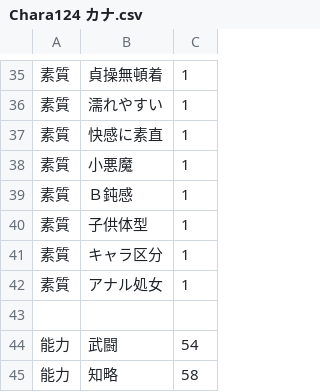
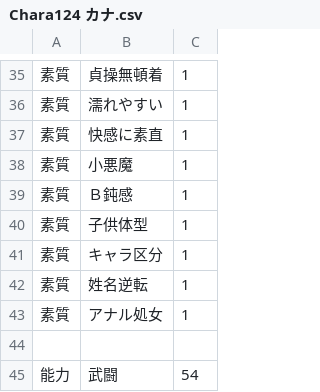
Before and after one commit to wamekukyouzin/eratohoK, a CSV file: CSV/Chara/Chara124 カナ.csv, drawn as a sheet; only a part is shown, gaps mark what is left out; the shorter side is filled out with more unchanged rows; the diff names each change by its address in the sheet, - before the commit and + after, or states it on an @@ line.

```diff
--- a/CSV/Chara/Chara124 カナ.csv
+++ b/CSV/Chara/Chara124 カナ.csv
+row 42: 素質 | 姓名逆転 | 1
```
Also changed, not shown: CSV/Chara/Chara103 魅魔.csv, CSV/Chara/Chara138 ヘカーティア.csv, 10 other files.
